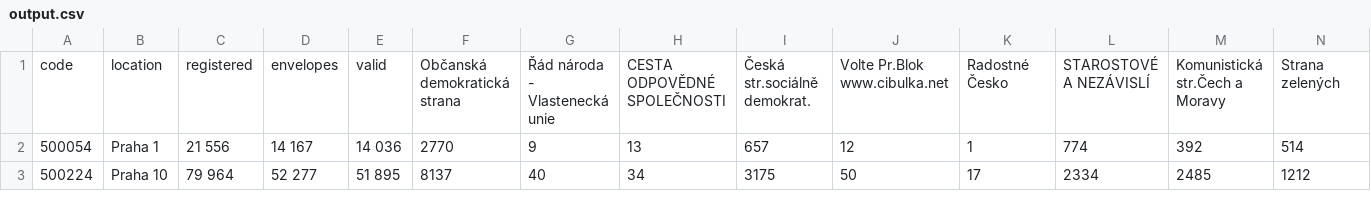
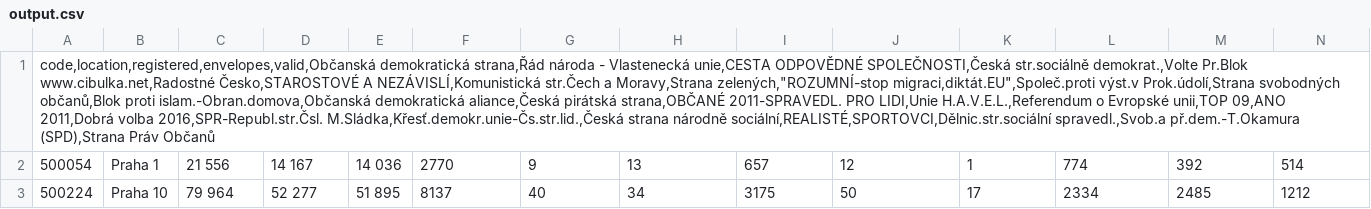
Before and after one commit to TadeasBartos/engeto_python_3, a CSV file: output.csv, drawn as a sheet; only a part is shown; removed rows and columns are numbered as before the commit, all else as after; rows hold the shown columns only; the diff names each change by its address in the sheet, - before the commit and + after, or states it on an @@ line.

```diff
--- a/output.csv
+++ b/output.csv
-row 1: code | location | registered | envelopes | valid | Občanská demokratická strana | Řád národa - Vlastenecká unie | CESTA ODPOVĚDNÉ SPOLEČNOSTI | Česká str.sociálně demokrat. | Volte Pr.Blok www.cibulka.net | Radostné Česko | STAROSTOVÉ A NEZÁVISLÍ | Komunistická str.Čech a Moravy | Strana zelených
+row 1: code,location,registered,envelopes,valid,Občanská demokratická strana,Řád národa - Vlastenecká unie,CESTA ODPOVĚDNÉ SPOLEČNOSTI,Česká str.sociálně demokrat.,Volte Pr.Blok www.cibulka.net,Radostné Česko,STAROSTOVÉ A NEZÁVISLÍ,Komunistická str.Čech a Moravy,Strana zelených,"ROZUMNÍ-stop migraci,diktát.EU",Společ.proti výst.v Prok.údolí,Strana svobodných občanů,Blok proti islam.-Obran.domova,Občanská demokratická aliance,Česká pirátská strana,OBČANÉ 2011-SPRAVEDL. PRO LIDI,Unie H.A.V.E.L.,Referendum o Evropské unii,TOP 09,ANO 2011,Dobrá volba 2016,SPR-Republ.str.Čsl. M.Sládka,Křesť.demokr.unie-Čs.str.lid.,Česká strana národně sociální,REALISTÉ,SPORTOVCI,Dělnic.str.sociální spravedl.,Svob.a př.dem.-T.Okamura (SPD),Strana Práv Občanů
```
Also changed, not shown: 1 other file.
